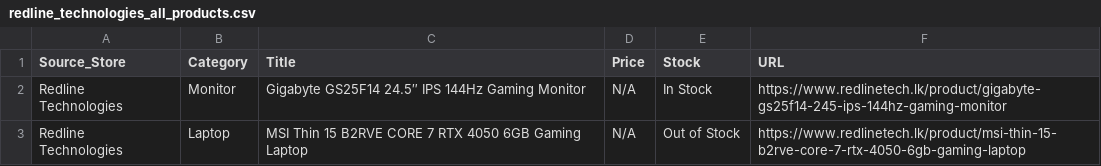
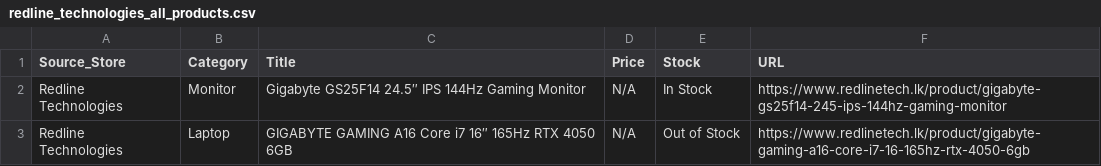
Before and after one commit to ChalanaDilshan/rig-recon, a CSV file: data/raw/redline_technologies_all_products.csv, drawn as a sheet.

```diff
--- a/data/raw/redline_technologies_all_products.csv
+++ b/data/raw/redline_technologies_all_products.csv
@@ -2,2 +2,2 @@
 Redline Technologies,Monitor,Gigabyte GS25F14 24.5″ IPS 144Hz Gaming Monitor,N/A,In Stock,https://www.redlinetech.lk/product/gigabyte-gs25f14-245-ips-144hz-gaming-monitor
-Redline Technologies,Laptop,MSI Thin 15 B2RVE CORE 7 RTX 4050 6GB Gaming Laptop,N/A,Out of Stock,https://www.redlinetech.lk/product/msi-thin-15-b2rve-core-7-rtx-4050-6gb-gaming-laptop
+Redline Technologies,Laptop,GIGABYTE GAMING A16 Core i7 16″ 165Hz RTX 4050 6GB,N/A,Out of Stock,https://www.redlinetech.lk/product/gigabyte-gaming-a16-core-i7-16-165hz-rtx-4050-6gb
```
Also changed, not shown: data/raw/nanotek_all_products.csv, 6 other files.
